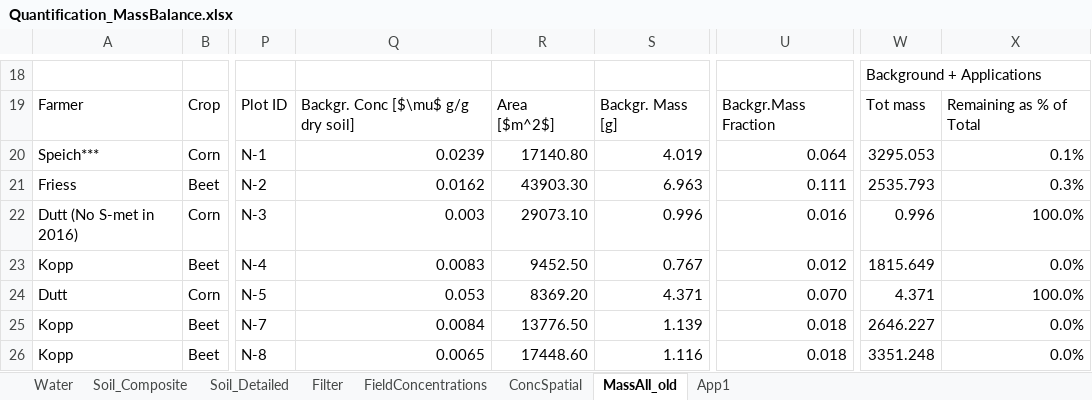
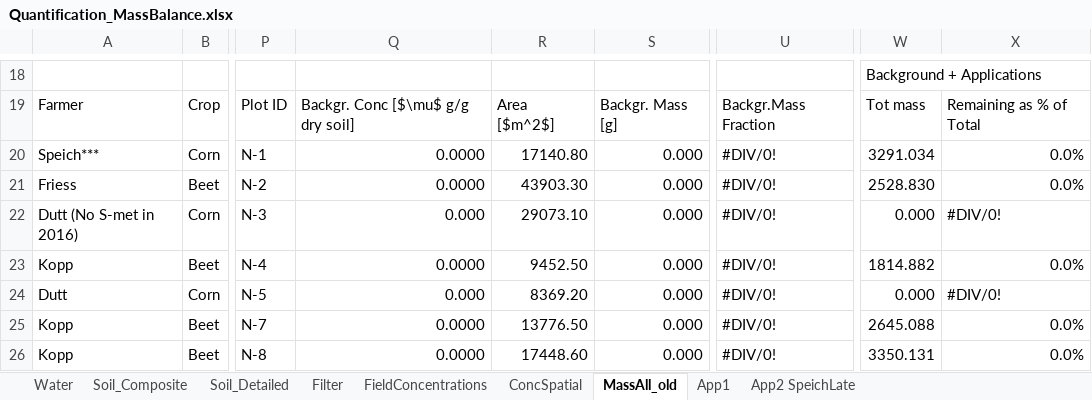
Before and after one commit to DayTimeChunks/HydrologicalMonitoring, an Excel workbook: Data/Lab-linked/Pacov/Quantification_MassBalance.xlsx, sheet MassAll_old, drawn as a sheet; only a part is shown, gaps mark what is left out; values as stored, in another font and other column widths than the file's, no cell formats; the diff covers the shown part only; the diff names each change by its address in the sheet, - before the commit and + after, or states it on an @@ line.

```diff
--- a/Data/Lab-linked/Pacov/Quantification_MassBalance.xlsx (sheet MassAll_old)
+++ b/Data/Lab-linked/Pacov/Quantification_MassBalance.xlsx (sheet MassAll_old)
+sheet tab: App2 SpeichLate
-Q20: 0.0239
+Q20: 0.0000
-S20: 4.019
+S20: 0.000
-U20: 0.064
+U20: #DIV/0!
-W20: 3295.053
+W20: 3291.034
-X20: 0.1%
+X20: 0.0%
-Q21: 0.0162
+Q21: 0.0000
-S21: 6.963
+S21: 0.000
-U21: 0.111
+U21: #DIV/0!
-W21: 2535.793
+W21: 2528.830
-X21: 0.3%
+X21: 0.0%
-Q22: 0.003
+Q22: 0.000
-S22: 0.996
+S22: 0.000
-U22: 0.016
+U22: #DIV/0!
-W22: 0.996
+W22: 0.000
-X22: 100.0%
+X22: #DIV/0!
-Q23: 0.0083
+Q23: 0.0000
-S23: 0.767
+S23: 0.000
-U23: 0.012
+U23: #DIV/0!
-W23: 1815.649
+W23: 1814.882
-Q24: 0.053
+Q24: 0.000
-S24: 4.371
+S24: 0.000
-U24: 0.070
+U24: #DIV/0!
-W24: 4.371
+W24: 0.000
-X24: 100.0%
+X24: #DIV/0!
-Q25: 0.0084
+Q25: 0.0000
-S25: 1.139
+S25: 0.000
-U25:U26: 0.018
+U25:U26: #DIV/0!
-W25: 2646.227
+W25: 2645.088
-Q26: 0.0065
+Q26: 0.0000
-S26: 1.116
+S26: 0.000
-W26: 3351.248
+W26: 3350.131
```
Also changed, not shown: 8 added rows, 22 removed rows and 130 edited cells elsewhere in this sheet, sheet Soil_Detailed, sheet App1, sheet FieldConcentrations, sheet Soil_Composite, cell formats, formulas that keep their value, hidden cells, charts or pictures, Data/Lab-linked/FarmerPlots.xlsx, 3 other files.
